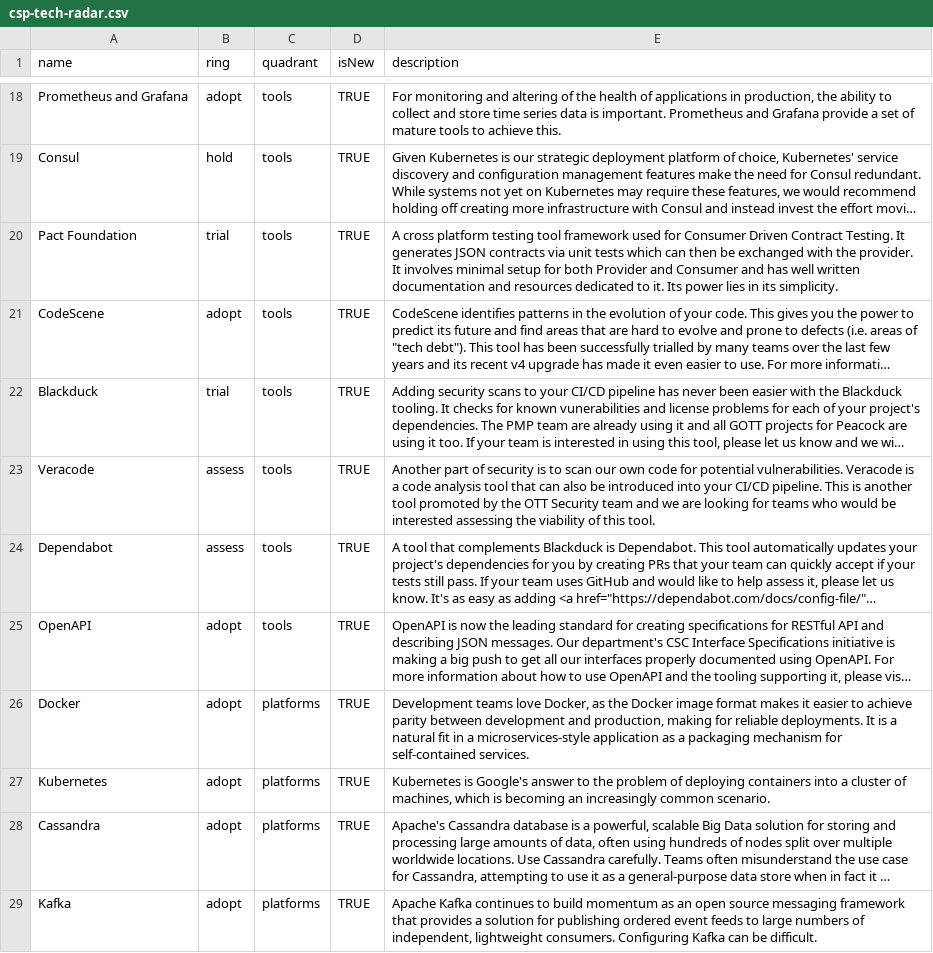
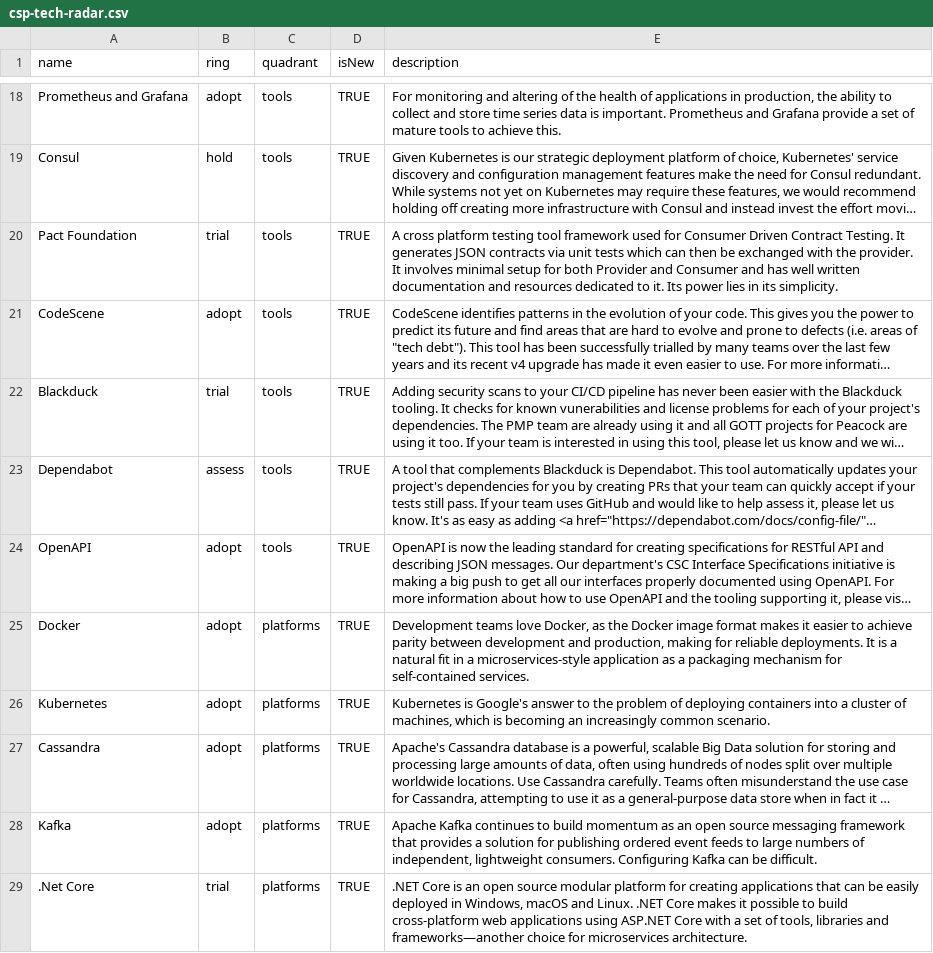
Before and after one commit to sky-uk/csp-tech-radar, a CSV file: csp-tech-radar.csv, drawn as a sheet; only a part is shown, gaps mark what is left out; the shorter side is filled out with more unchanged rows; long unchanged cells end in …; the diff names each change by its address in the sheet, - before the commit and + after, or states it on an @@ line.

Commit message:
remove Veracode tool for now

```diff
--- a/csp-tech-radar.csv
+++ b/csp-tech-radar.csv
-row 23: Veracode | assess | tools | TRUE | Another part of security is to scan our own code for potential vulnerabilities. Veracode is a code analysis tool that can also be introduced into your CI/CD pipeline. This is another tool promoted by the OTT Security team and we are looking for teams who would be interested assessing the viability of this tool.
```
